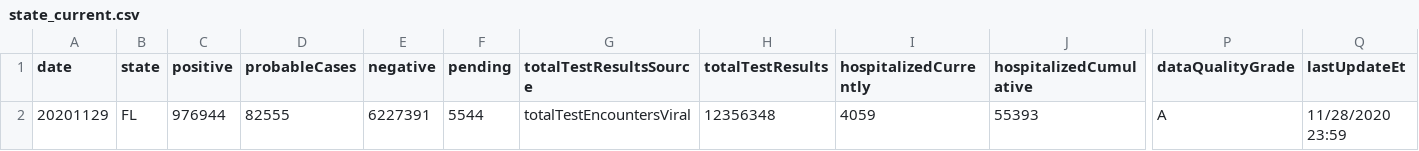
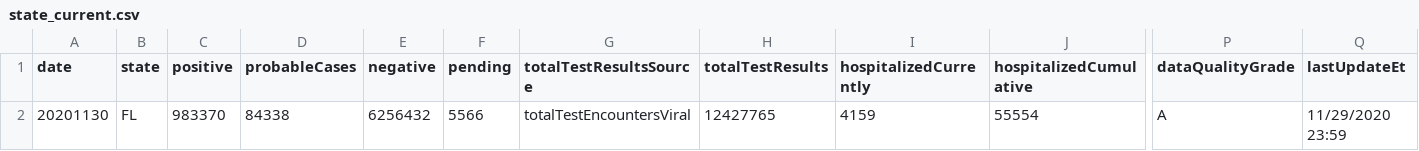
Before and after one commit to l-jdavies/covid_summary_app, a CSV file: state_current.csv, drawn as a sheet; only a part is shown, gaps mark what is left out; removed rows and columns are numbered as before the commit, all else as after; rows hold the shown columns only; the diff names each change by its address in the sheet, - before the commit and + after, or states it on an @@ line.

Commit message:
Displaying results

```diff
--- a/state_current.csv
+++ b/state_current.csv
-row 2: 20201129 | FL | 976944 | 82555 | 6227391 | 5544 | totalTestEncountersViral | 12356348 | 4059 | 55393 | A | 11/28/2020 23:59
+row 2: 20201130 | FL | 983370 | 84338 | 6256432 | 5566 | totalTestEncountersViral | 12427765 | 4159 | 55554 | A | 11/29/2020 23:59
```
Also changed, not shown: state_fourteen_day.csv, state_seven_day.csv, 4 other files.
